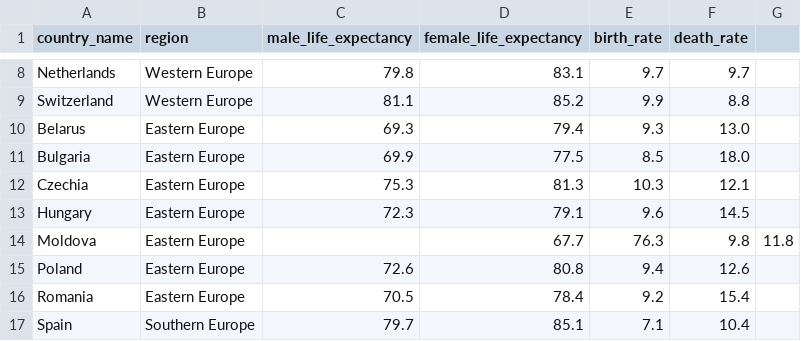
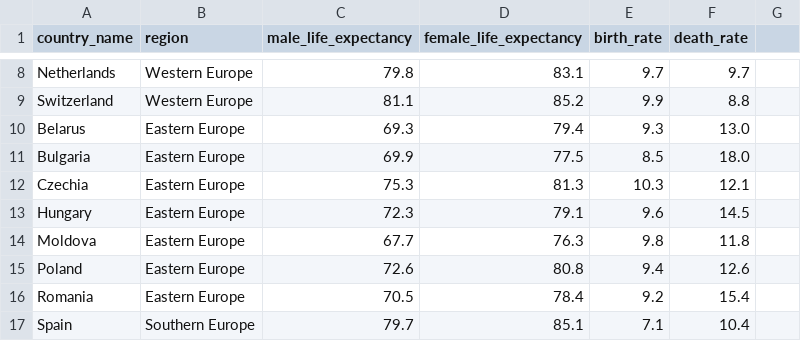
Before and after one commit to Jola2/SQL-portofio, a CSV file: Analysis_of_population_Europe/population.csv, drawn as a sheet; only a part is shown, gaps mark what is left out.

Commit message:
Update population.csv

```diff
--- a/Analysis_of_population_Europe/population.csv
+++ b/Analysis_of_population_Europe/population.csv
@@ -13,3 +13,3 @@ Czechia,Eastern Europe,75.3,81.3,10.3,12.1
 Hungary,Eastern Europe,72.3,79.1,9.6,14.5
-Moldova,Eastern Europe,,67.7,76.3,9.8,11.8
+Moldova,Eastern Europe,67.7,76.3,9.8,11.8
 Poland,Eastern Europe,72.6,80.8,9.4,12.6
```
